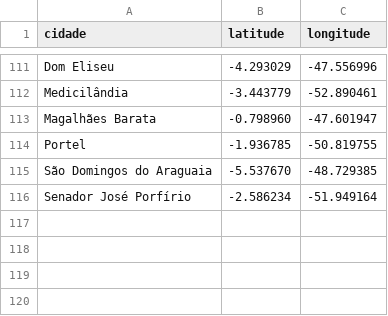
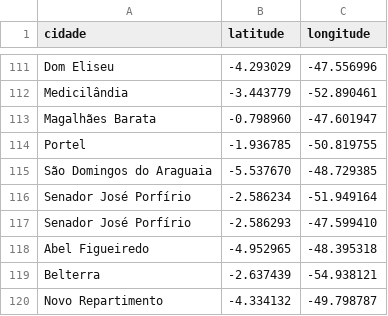
Before and after one commit to linocesar/covidpa, a CSV file: geoloc-cidade-para.csv, drawn as a sheet; only a part is shown, gaps mark what is left out.

```diff
--- a/geoloc-cidade-para.csv
+++ b/geoloc-cidade-para.csv
@@ -116 +116,5 @@ São Domingos do Araguaia,-5.537670,-48.729385
 Senador José Porfírio,-2.586234,-51.949164
+Senador José Porfírio,-2.586293,-47.599410
+Abel Figueiredo,-4.952965,-48.395318
+Belterra,-2.637439,-54.938121
+Novo Repartimento,-4.334132,-49.798787
```
Also changed, not shown: obitosPA.csv, 2 other files.
